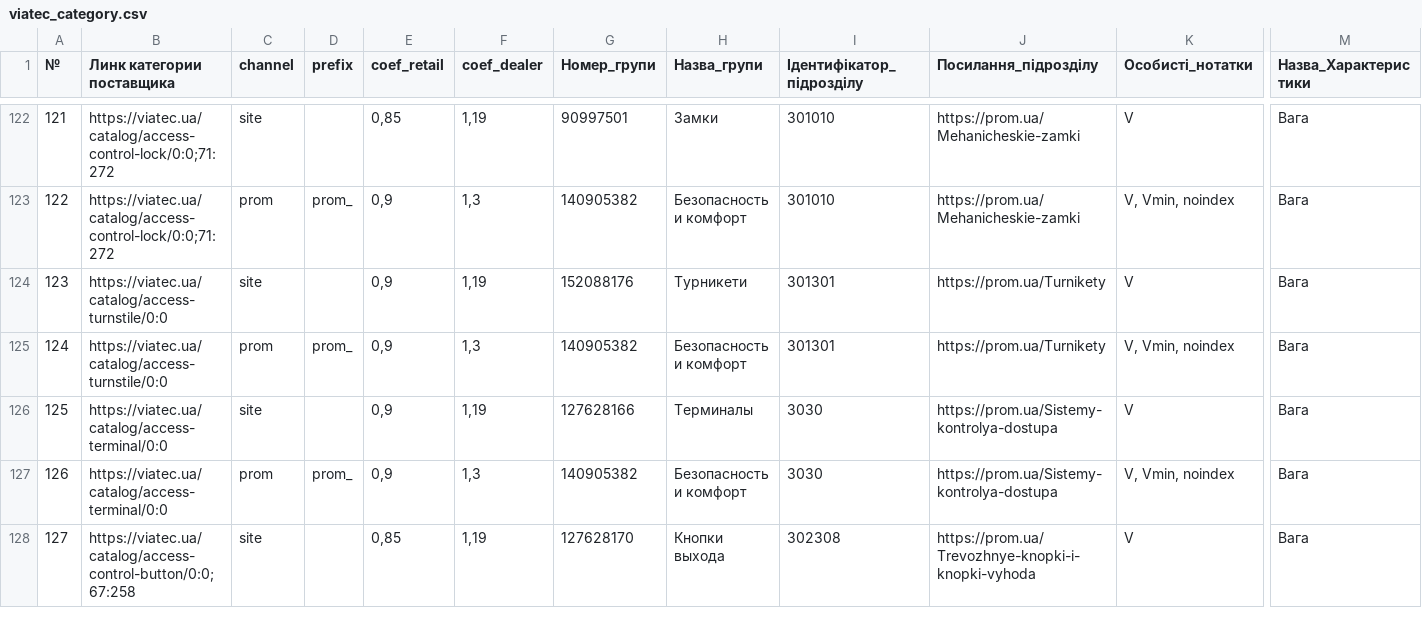
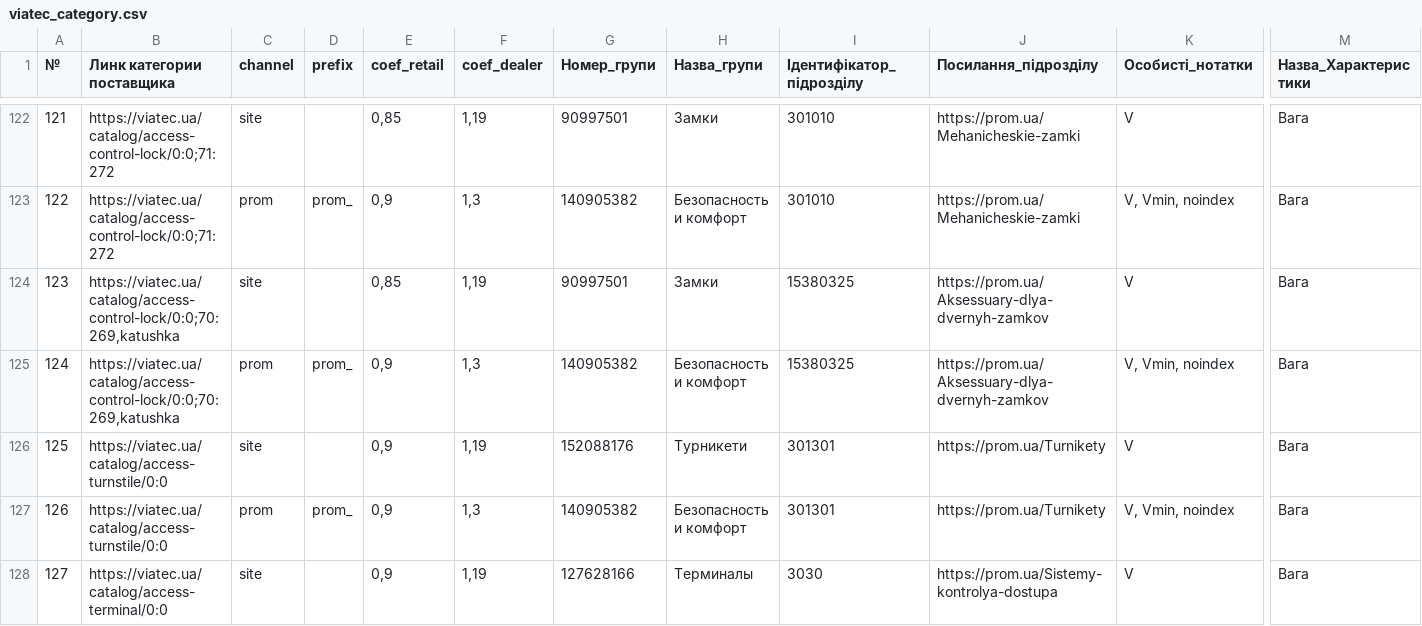
Before and after one commit to oniks98/price-feed-pipeline, a CSV file: data/viatec/viatec_category.csv, drawn as a sheet; only a part is shown, gaps mark what is left out; the shorter side is filled out with more unchanged rows; addresses are those after the commit; rows hold the shown columns only; the diff names each change by its address in the sheet, - before the commit and + after, or states it on an @@ line.

```diff
--- a/data/viatec/viatec_category.csv
+++ b/data/viatec/viatec_category.csv
+row 124: 123 | https://viatec.ua/catalog/access-control-lock/0:0;70:269,katushka | site |  | 0,85 | 1,19 | 90997501 | Замки | 15380325 | https://prom.ua/Aksessuary-dlya-dvernyh-zamkov | V | Вага
+row 125: 124 | https://viatec.ua/catalog/access-control-lock/0:0;70:269,katushka | prom | prom_ | 0,9 | 1,3 | 140905382 | Безопасность и комфорт | 15380325 | https://prom.ua/Aksessuary-dlya-dvernyh-zamkov | V, Vmin, noindex | Вага
@@ column A (№) renumbered from row 126 down @@
```
Also changed, not shown: data/viatec/viatec_keywords.csv.
